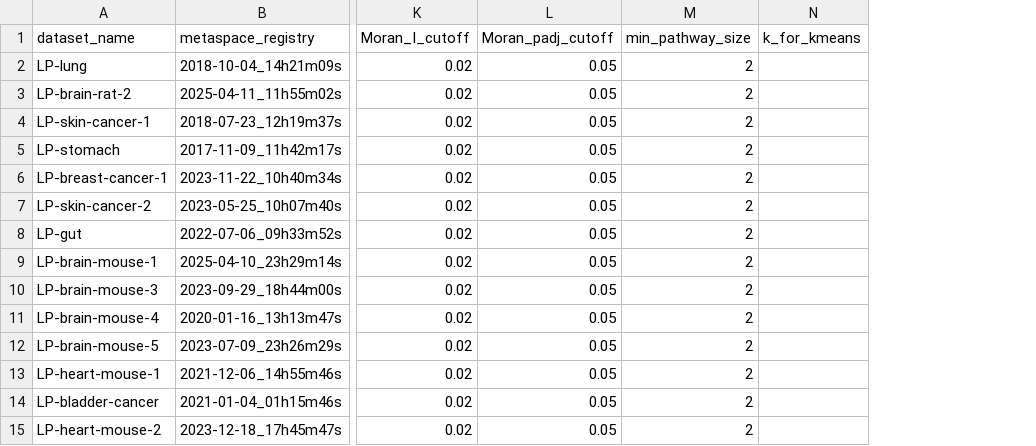
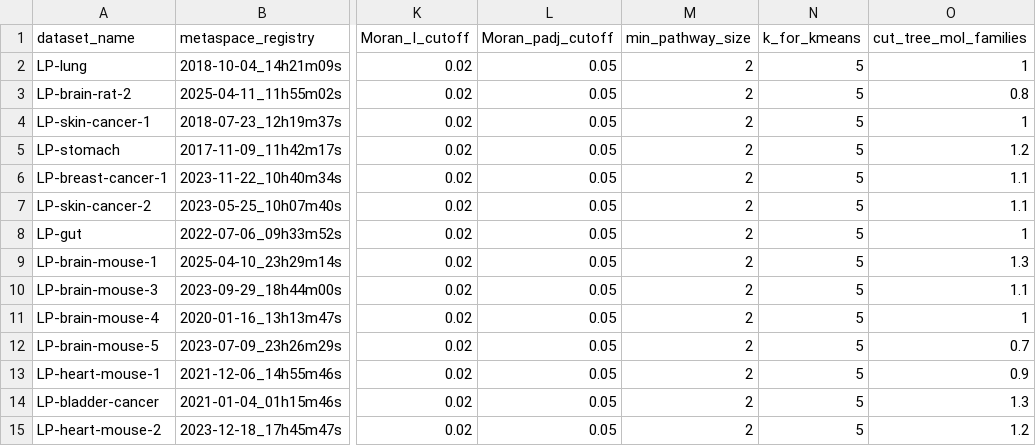
Before and after one commit to cbib/SpacePath, a TSV file: public-datasets-parameters.tsv, drawn as a sheet; only a part is shown, gaps mark what is left out; the diff names each change by its address in the sheet, - before the commit and + after, or states it on an @@ line.

```diff
--- a/public-datasets-parameters.tsv
+++ b/public-datasets-parameters.tsv
+column O (cut_tree_mol_families), rows 2-15: 1 | 0.8 | 1 | 1.2 | 1.1 | 1.1 | 1 | 1.3 | 1.1 | 1 | 0.7 | 0.9 | 1.3 | 1.2
-N2:N15 (k_for_kmeans): (empty)
+N2:N15 (k_for_kmeans): 5
```
Also changed, not shown: small-test-parameters.tsv, 43 other files.
